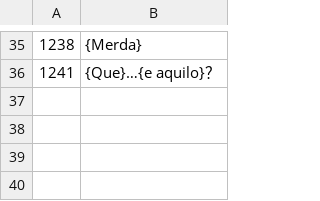
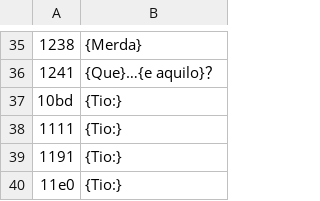
Before and after one commit to Kyllemn/PS2TVCRT, a TSV file: frontmission2-trad/pt/I_116.tsv, drawn as a sheet; only a part is shown, gaps mark what is left out; the diff names each change by its address in the sheet, - before the commit and + after, or states it on an @@ line.

```diff
--- a/frontmission2-trad/pt/I_116.tsv
+++ b/frontmission2-trad/pt/I_116.tsv
+row 37: 10bd | {Tio:}
+row 38: 1111 | {Tio:}
+row 39: 1191 | {Tio:}
+row 40: 11e0 | {Tio:}
```
Also changed, not shown: frontmission2-trad/pt/I_106.tsv, frontmission2-trad/pt/I_98.tsv, 2 other files.
